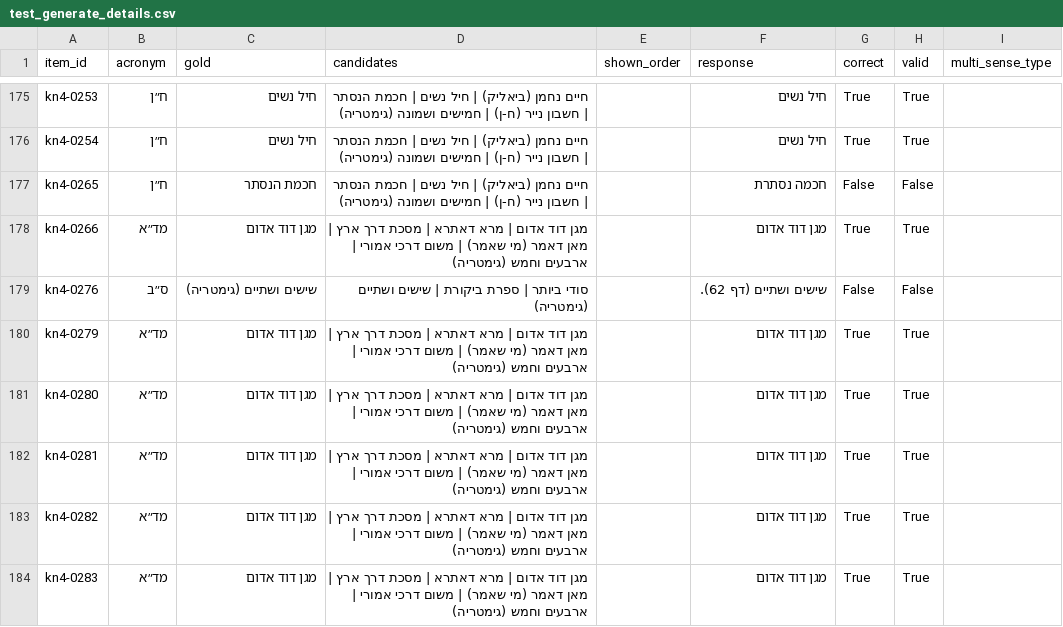
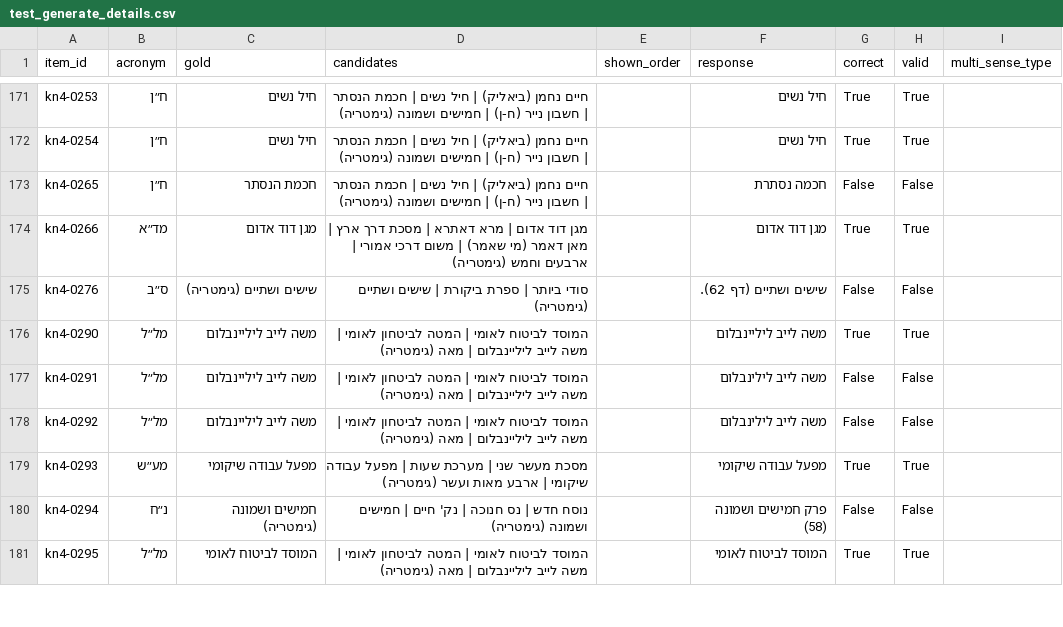
Before and after one commit to BenCarmel123/hebrew-acronym-disambiguation, a CSV file: results/gemini/test_generate_details.csv, drawn as a sheet; only a part is shown, gaps mark what is left out; the shorter side is filled out with more unchanged rows; the diff covers the shown part only; the diff names each change by its address in the sheet, - before the commit and + after, or states it on an @@ line.

```diff
--- a/results/gemini/test_generate_details.csv
+++ b/results/gemini/test_generate_details.csv
-row 180: kn4-0279 | מד״א | מגן דוד אדום | מגן דוד אדום | מרא דאתרא | מסכת דרך ארץ | מאן דאמר (מי שאמר) | משום דרכי אמורי | ארבעים וחמש (גימטריה) |  | מגן דוד אדום | True | True
-row 181: kn4-0280 | מד״א | מגן דוד אדום | מגן דוד אדום | מרא דאתרא | מסכת דרך ארץ | מאן דאמר (מי שאמר) | משום דרכי אמורי | ארבעים וחמש (גימטריה) |  | מגן דוד אדום | True | True
-row 182: kn4-0281 | מד״א | מגן דוד אדום | מגן דוד אדום | מרא דאתרא | מסכת דרך ארץ | מאן דאמר (מי שאמר) | משום דרכי אמורי | ארבעים וחמש (גימטריה) |  | מגן דוד אדום | True | True
-row 183: kn4-0282 | מד״א | מגן דוד אדום | מגן דוד אדום | מרא דאתרא | מסכת דרך ארץ | מאן דאמר (מי שאמר) | משום דרכי אמורי | ארבעים וחמש (גימטריה) |  | מגן דוד אדום | True | True
-row 184: kn4-0283 | מד״א | מגן דוד אדום | מגן דוד אדום | מרא דאתרא | מסכת דרך ארץ | מאן דאמר (מי שאמר) | משום דרכי אמורי | ארבעים וחמש (גימטריה) |  | מגן דוד אדום | True | True
```
Also changed, not shown: 9 removed rows elsewhere in this file, results/dictabert/test_details.csv, results/gemini/test_select_details.csv, 7 other files.
